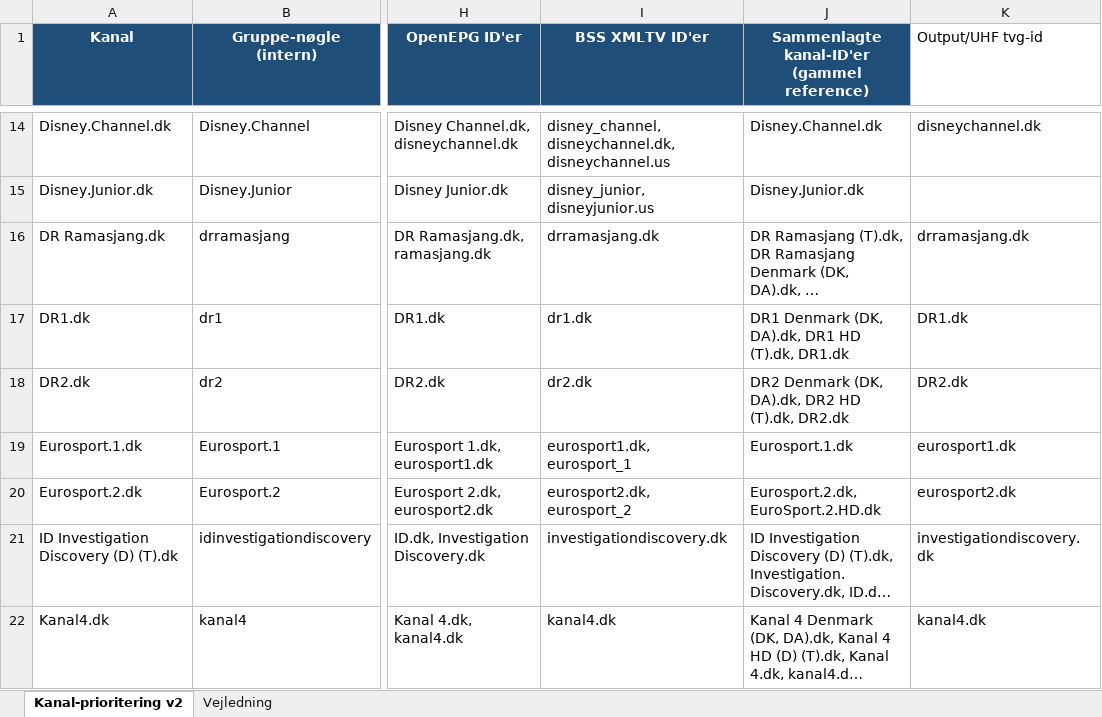
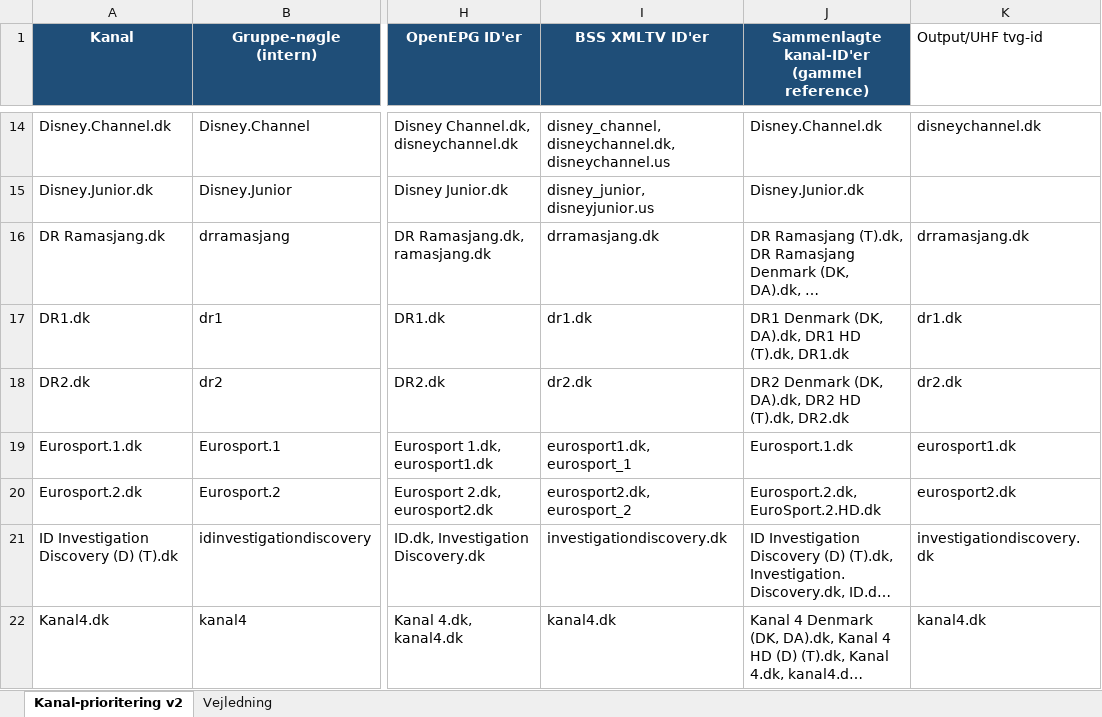
Before and after one commit to flanaganz/epgoal, an Excel workbook: data/channel_priority_v2.xlsx, sheet Kanal-prioritering v2, drawn as a sheet; only a part is shown, gaps mark what is left out; long unchanged cells end in …; values as stored, in another font and other column widths than the file's, no borders; the diff names each change by its address in the sheet, - before the commit and + after, or states it on an @@ line.

```diff
--- a/data/channel_priority_v2.xlsx (sheet Kanal-prioritering v2)
+++ b/data/channel_priority_v2.xlsx (sheet Kanal-prioritering v2)
-K17 (Output/UHF tvg-id): DR1.dk
+K17 (Output/UHF tvg-id): dr1.dk
-K18 (Output/UHF tvg-id): DR2.dk
+K18 (Output/UHF tvg-id): dr2.dk
```
Also changed, not shown: 13 other files.
